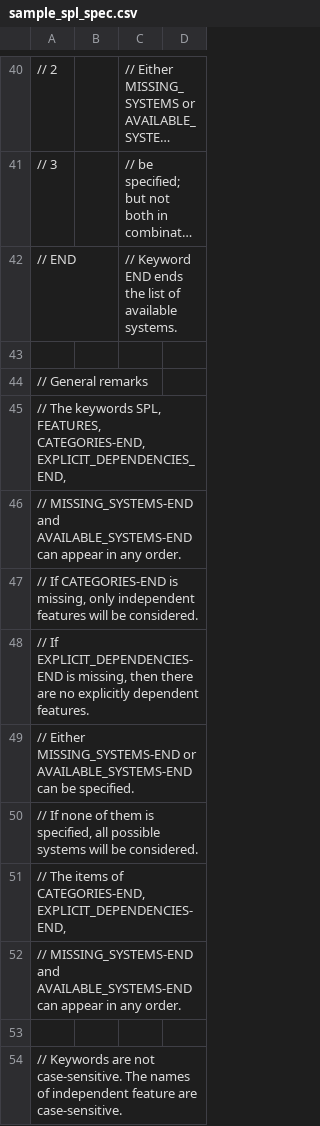
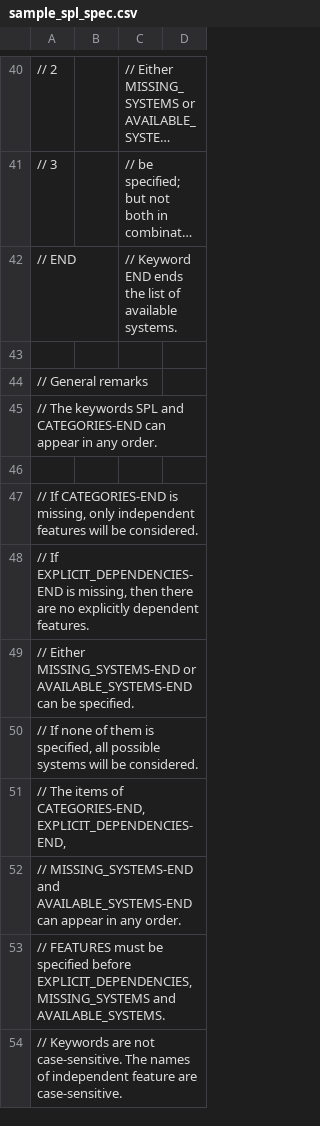
Before and after one commit to YAH-Coder/feature_isolation, a CSV file: src/sample_spl_spec.csv, drawn as a sheet; only a part is shown, gaps mark what is left out; long unchanged cells end in …; the diff names each change by its address in the sheet, - before the commit and + after, or states it on an @@ line.

Commit message:
SPL-SPEC
- Minor fixes inDSL spec.
- Amendment in spl.hpp

```diff
--- a/src/sample_spl_spec.csv
+++ b/src/sample_spl_spec.csv
-A45: …The keywords SPL, FEATURES, CATEGORIES-END, EXPLICIT_DEPENDENCIES_END,
+A45: …The keywords SPL and CATEGORIES-END can appear in any order.
-A46: // MISSING_SYSTEMS-END and AVAILABLE_SYSTEMS-END can appear in any order.
+A46: (empty)
-A53: (empty)
+A53: // FEATURES must be specified before EXPLICIT_DEPENDENCIES, MISSING_SYSTEMS and AVAILABLE_SYSTEMS.
```
Also changed, not shown: 1 other file.
